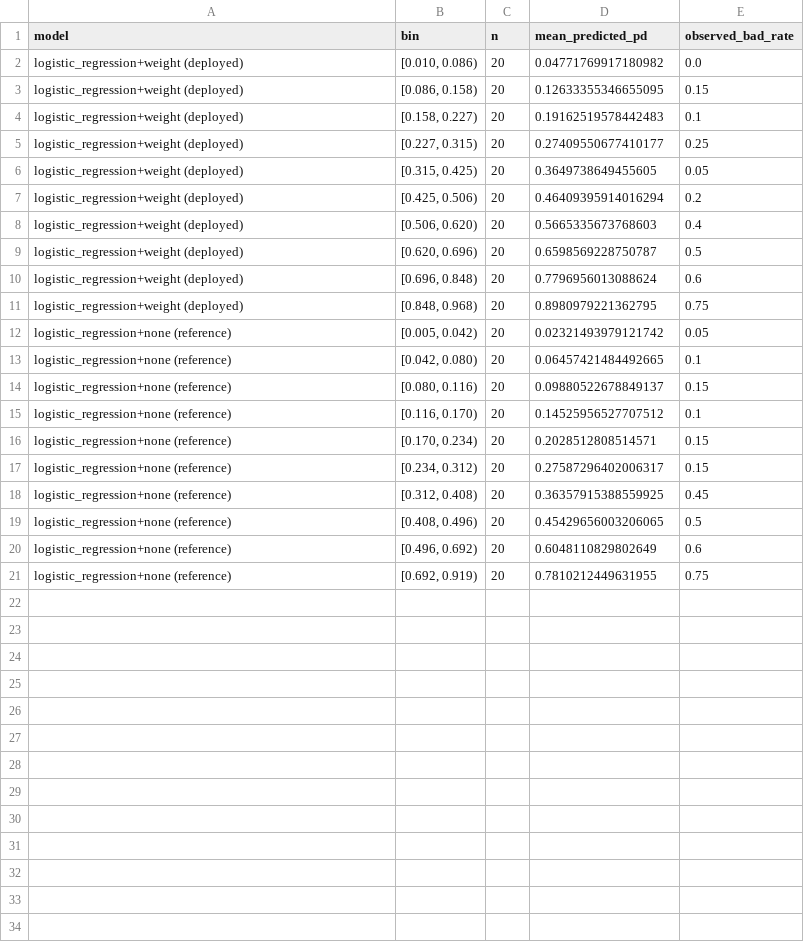
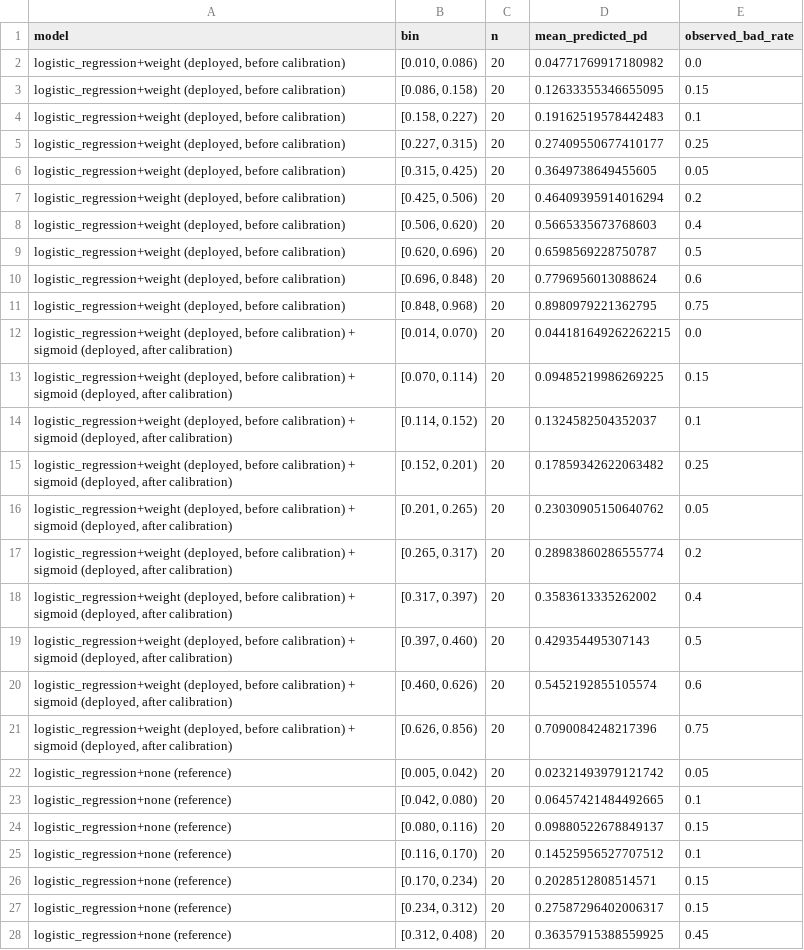
Before and after one commit to lii-lii321/credit-risk-modeling, a CSV file: reports/calibration_table.csv, drawn as a sheet; only a part is shown; the shorter side is filled out with more unchanged rows.

Commit message:
fix(calibration): 新增校准修正层，PD 系统性偏高从发现转为修复

```diff
--- a/reports/calibration_table.csv
+++ b/reports/calibration_table.csv
@@ -1,12 +1,22 @@
 model,bin,n,mean_predicted_pd,observed_bad_rate
-logistic_regression+weight (deployed),"[0.010, 0.086)",20,0.04771769917180982,0.0
-logistic_regression+weight (deployed),"[0.086, 0.158)",20,0.12633355346655095,0.15
-logistic_regression+weight (deployed),"[0.158, 0.227)",20,0.19162519578442483,0.1
-logistic_regression+weight (deployed),"[0.227, 0.315)",20,0.27409550677410177,0.25
-logistic_regression+weight (deployed),"[0.315, 0.425)",20,0.3649738649455605,0.05
-logistic_regression+weight (deployed),"[0.425, 0.506)",20,0.46409395914016294,0.2
-logistic_regression+weight (deployed),"[0.506, 0.620)",20,0.5665335673768603,0.4
-logistic_regression+weight (deployed),"[0.620, 0.696)",20,0.6598569228750787,0.5
-logistic_regression+weight (deployed),"[0.696, 0.848)",20,0.7796956013088624,0.6
-logistic_regression+weight (deployed),"[0.848, 0.968)",20,0.8980979221362795,0.75
+"logistic_regression+weight (deployed, before calibration)","[0.010, 0.086)",20,0.04771769917180982,0.0
+"logistic_regression+weight (deployed, before calibration)","[0.086, 0.158)",20,0.12633355346655095,0.15
+"logistic_regression+weight (deployed, before calibration)","[0.158, 0.227)",20,0.19162519578442483,0.1
+"logistic_regression+weight (deployed, before calibration)","[0.227, 0.315)",20,0.27409550677410177,0.25
+"logistic_regression+weight (deployed, before calibration)","[0.315, 0.425)",20,0.3649738649455605,0.05
+"logistic_regression+weight (deployed, before calibration)","[0.425, 0.506)",20,0.46409395914016294,0.2
+"logistic_regression+weight (deployed, before calibration)","[0.506, 0.620)",20,0.5665335673768603,0.4
+"logistic_regression+weight (deployed, before calibration)","[0.620, 0.696)",20,0.6598569228750787,0.5
+"logistic_regression+weight (deployed, before calibration)","[0.696, 0.848)",20,0.7796956013088624,0.6
+"logistic_regression+weight (deployed, before calibration)","[0.848, 0.968)",20,0.8980979221362795,0.75
+"logistic_regression+weight (deployed, before calibration) + sigmoid (deployed, after calibration)","[0.014, 0.070)",20,0.044181649262262215,0.0
+"logistic_regression+weight (deployed, before calibration) + sigmoid (deployed, after calibration)","[0.070, 0.114)",20,0.09485219986269225,0.15
+"logistic_regression+weight (deployed, before calibration) + sigmoid (deployed, after calibration)","[0.114, 0.152)",20,0.1324582504352037,0.1
+"logistic_regression+weight (deployed, before calibration) + sigmoid (deployed, after calibration)","[0.152, 0.201)",20,0.17859342622063482,0.25
+"logistic_regression+weight (deployed, before calibration) + sigmoid (deployed, after calibration)","[0.201, 0.265)",20,0.23030905150640762,0.05
+"logistic_regression+weight (deployed, before calibration) + sigmoid (deployed, after calibration)","[0.265, 0.317)",20,0.28983860286555774,0.2
+"logistic_regression+weight (deployed, before calibration) + sigmoid (deployed, after calibration)","[0.317, 0.397)",20,0.3583613335262002,0.4
+"logistic_regression+weight (deployed, before calibration) + sigmoid (deployed, after calibration)","[0.397, 0.460)",20,0.429354495307143,0.5
+"logistic_regression+weight (deployed, before calibration) + sigmoid (deployed, after calibration)","[0.460, 0.626)",20,0.5452192855105574,0.6
+"logistic_regression+weight (deployed, before calibration) + sigmoid (deployed, after calibration)","[0.626, 0.856)",20,0.7090084248217396,0.75
 logistic_regression+none (reference),"[0.005, 0.042)",20,0.02321493979121742,0.05
```
Also changed, not shown: 11 other files.
